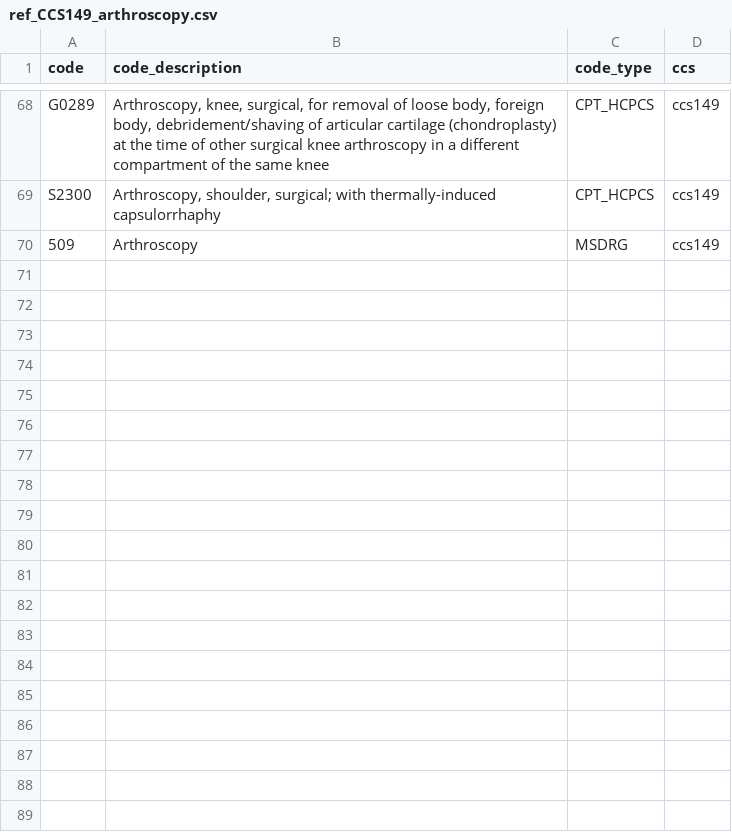
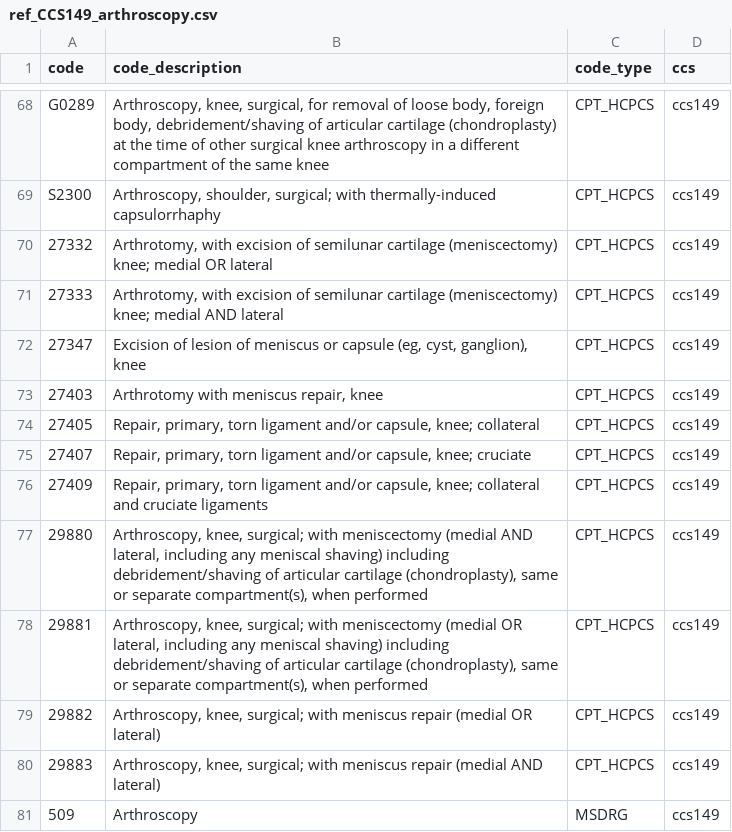
Before and after one commit to Milliman-PRM/preference-sensitive-surgery, a CSV file: ref_tables/ref_CCS149_arthroscopy.csv, drawn as a sheet; only a part is shown, gaps mark what is left out.

Commit message:
added ccs151 to the bucket for Arthroscopy
Added this CCS151 Category (Excision of semilunar cartilage of knee) into the bucket for CCS149 Arthroscopy.

```diff
--- a/ref_tables/ref_CCS149_arthroscopy.csv
+++ b/ref_tables/ref_CCS149_arthroscopy.csv
@@ -69,2 +69,13 @@ G0289,"Arthroscopy, knee, surgical, for removal of loose body, foreign body, deb
 S2300,"Arthroscopy, shoulder, surgical; with thermally-induced capsulorrhaphy",CPT_HCPCS,ccs149
+27332,"Arthrotomy, with excision of semilunar cartilage (meniscectomy) knee; medial OR lateral",CPT_HCPCS,ccs149
+27333, "Arthrotomy, with excision of semilunar cartilage (meniscectomy) knee; medial AND lateral",CPT_HCPCS,ccs149
+27347,"Excision of lesion of meniscus or capsule (eg, cyst, ganglion), knee",CPT_HCPCS,ccs149
+27403,"Arthrotomy with meniscus repair, knee",CPT_HCPCS,ccs149
+27405,"Repair, primary, torn ligament and/or capsule, knee; collateral",CPT_HCPCS,ccs149
+27407,"Repair, primary, torn ligament and/or capsule, knee; cruciate",CPT_HCPCS,ccs149
+27409,"Repair, primary, torn ligament and/or capsule, knee; collateral and cruciate ligaments",CPT_HCPCS,ccs149
+29880,"Arthroscopy, knee, surgical; with meniscectomy (medial AND lateral, including any meniscal shaving) including debridement/shaving of articular cartilage (chondroplasty), same or separate compartment(s), when performed",CPT_HCPCS,ccs149
+29881,"Arthroscopy, knee, surgical; with meniscectomy (medial OR lateral, including any meniscal shaving) including debridement/shaving of articular cartilage (chondroplasty), same or separate compartment(s), when performed",CPT_HCPCS,ccs149
+29882,"Arthroscopy, knee, surgical; with meniscus repair (medial OR lateral)",CPT_HCPCS,ccs149
+29883,"Arthroscopy, knee, surgical; with meniscus repair (medial AND lateral)",CPT_HCPCS,ccs149
 509,Arthroscopy,MSDRG,ccs149
```
